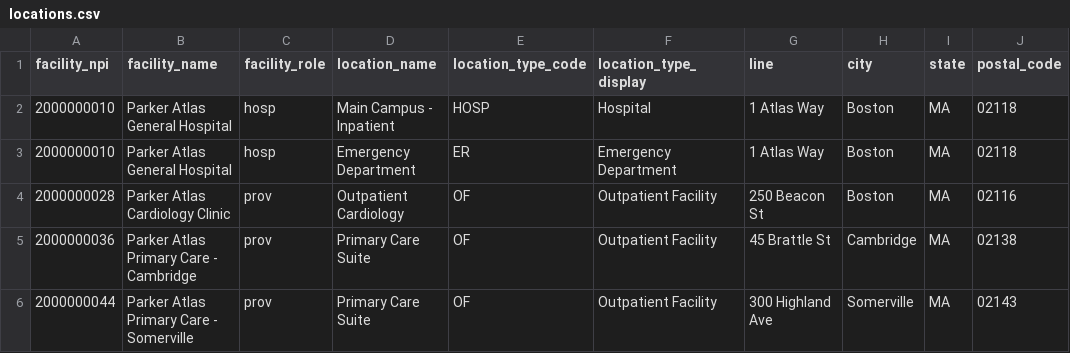
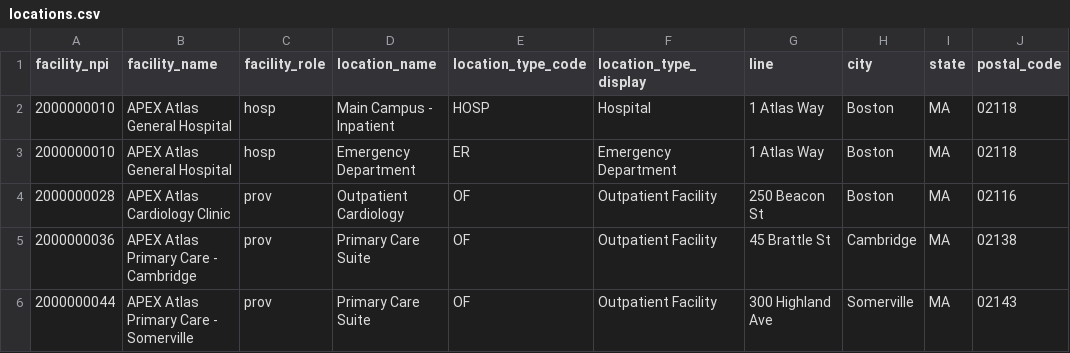
Before and after one commit to ParkerApex/apex-atlas, a CSV file: src/parker_atlas/references/tables/locations.csv, drawn as a sheet.

Commit message:
Rename product to APEX Atlas

```diff
--- a/src/parker_atlas/references/tables/locations.csv
+++ b/src/parker_atlas/references/tables/locations.csv
@@ -1,6 +1,6 @@
 facility_npi,facility_name,facility_role,location_name,location_type_code,location_type_display,line,city,state,postal_code
-2000000010,Parker Atlas General Hospital,hosp,Main Campus - Inpatient,HOSP,Hospital,1 Atlas Way,Boston,MA,02118
-2000000010,Parker Atlas General Hospital,hosp,Emergency Department,ER,Emergency Department,1 Atlas Way,Boston,MA,02118
-2000000028,Parker Atlas Cardiology Clinic,prov,Outpatient Cardiology,OF,Outpatient Facility,250 Beacon St,Boston,MA,02116
-2000000036,Parker Atlas Primary Care - Cambridge,prov,Primary Care Suite,OF,Outpatient Facility,45 Brattle St,Cambridge,MA,02138
-2000000044,Parker Atlas Primary Care - Somerville,prov,Primary Care Suite,OF,Outpatient Facility,300 Highland Ave,Somerville,MA,02143
+2000000010,APEX Atlas General Hospital,hosp,Main Campus - Inpatient,HOSP,Hospital,1 Atlas Way,Boston,MA,02118
+2000000010,APEX Atlas General Hospital,hosp,Emergency Department,ER,Emergency Department,1 Atlas Way,Boston,MA,02118
+2000000028,APEX Atlas Cardiology Clinic,prov,Outpatient Cardiology,OF,Outpatient Facility,250 Beacon St,Boston,MA,02116
+2000000036,APEX Atlas Primary Care - Cambridge,prov,Primary Care Suite,OF,Outpatient Facility,45 Brattle St,Cambridge,MA,02138
+2000000044,APEX Atlas Primary Care - Somerville,prov,Primary Care Suite,OF,Outpatient Facility,300 Highland Ave,Somerville,MA,02143
```
Also changed, not shown: 7 other files.
